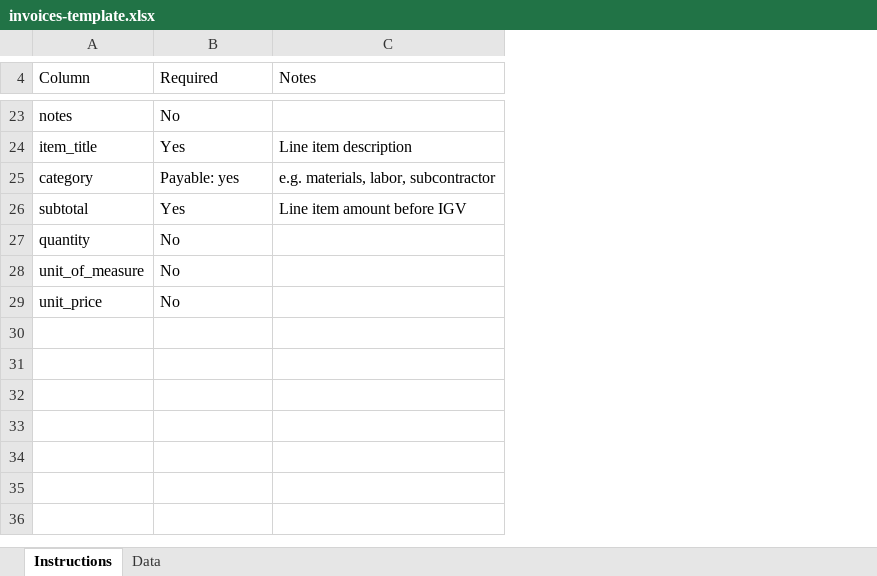
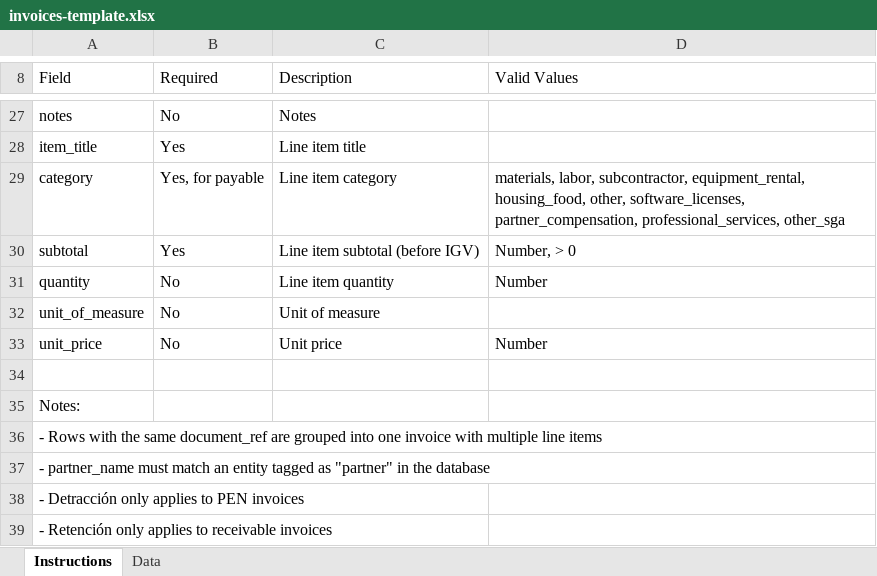
Before and after one commit to Alex-Korakuen/korakuen, an Excel workbook: website/public/templates/invoices-template.xlsx, sheet Instructions, drawn as a sheet; only a part is shown, gaps mark what is left out; values as stored, in another font and other column widths than the file's, no cell formats; removed rows and columns are numbered as before the commit, all else as after; the diff covers the shown part only; the diff names each change by its address in the sheet, - before the commit and + after, or states it on an @@ line.

```diff
--- a/website/public/templates/invoices-template.xlsx (sheet Instructions)
+++ b/website/public/templates/invoices-template.xlsx (sheet Instructions)
-column C (Notes), rows 24-26: Line item description | e.g. materials, labor, subcontractor | Line item amount before IGV
+column C (Description), rows 27-33: Notes | Line item title | Line item category | Line item subtotal (before IGV) | Line item quantity | Unit of measure | Unit price
+column D (Valid Values), rows 29-33: materials, labor, subcontractor, equipment_rental, housing_food, other, software_licenses, partner_compensation, professional_services, other_sga | Number, > 0 | Number |  | Number
-A8: Column
+A8: Field
-B29 (Required): Payable: yes
+B29 (Required): Yes, for payable
+row 34: (empty)
+row 35: Notes:
+row 36: - Rows with the same document_ref are grouped into one invoice with multiple line items
+row 37: - partner_name must match an entity tagged as "partner" in the database
+row 38: - Detracción only applies to PEN invoices
+row 39: - Retención only applies to receivable invoices
```
Also changed, not shown: 4 added rows, 6 edited cells and merged cells elsewhere in this sheet, sheet Data, cell formats, website/public/templates/payments-template.xlsx, website/public/templates/quotes-template.xlsx, 2 other files.
